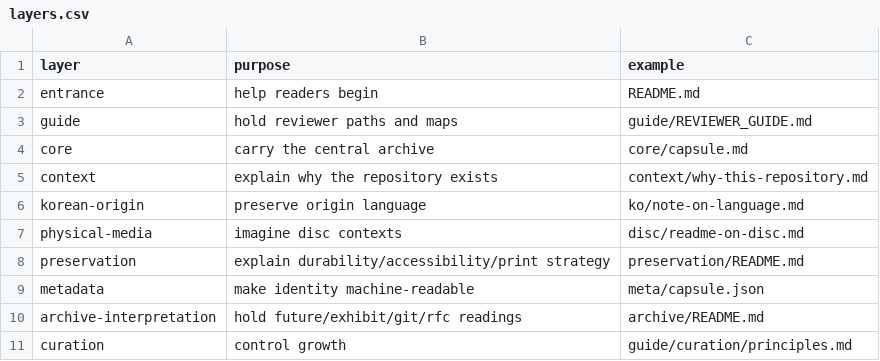
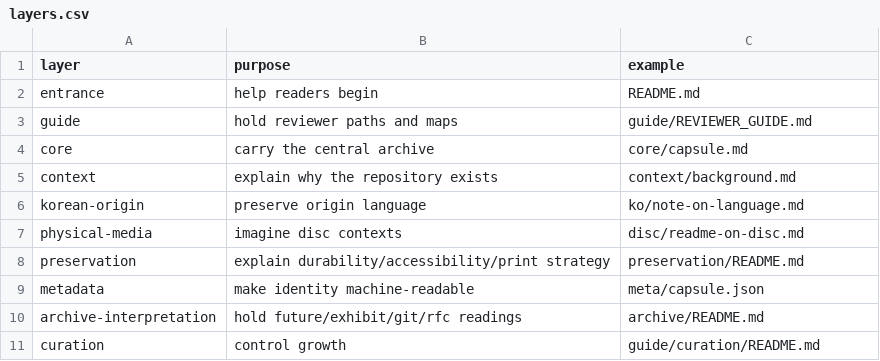
Before and after one commit to A2athoth/from-cloud-to-disc, a CSV file: meta/data/layers.csv, drawn as a sheet.

```diff
--- a/meta/data/layers.csv
+++ b/meta/data/layers.csv
@@ -4,3 +4,3 @@ guide,hold reviewer paths and maps,guide/REVIEWER_GUIDE.md
 core,carry the central archive,core/capsule.md
-context,explain why the repository exists,context/why-this-repository.md
+context,explain why the repository exists,context/background.md
 korean-origin,preserve origin language,ko/note-on-language.md
@@ -10,2 +10,2 @@ metadata,make identity machine-readable,meta/capsule.json
 archive-interpretation,hold future/exhibit/git/rfc readings,archive/README.md
-curation,control growth,guide/curation/principles.md
+curation,control growth,guide/curation/README.md
```
Also changed, not shown: 38 other files.
